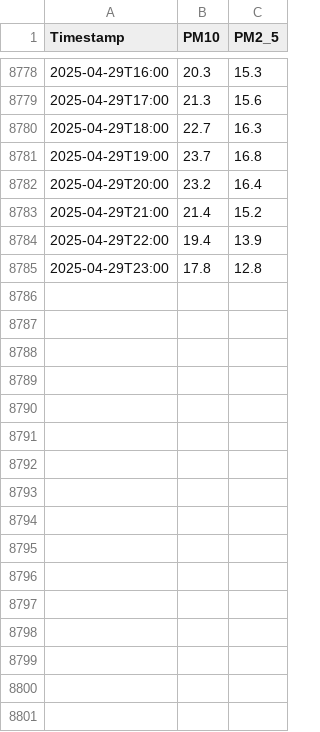
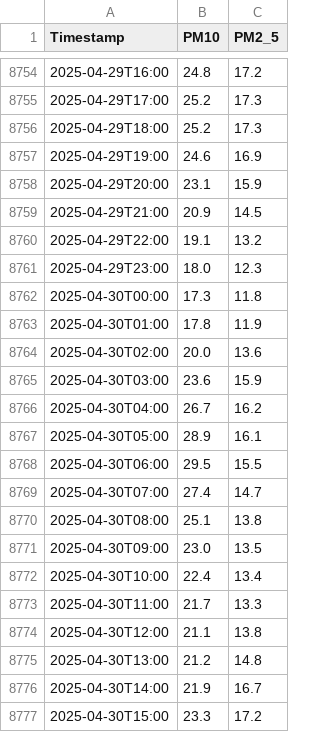
Before and after one commit to ArbazAslam123/Karachi_AQI_Predictor, a CSV file: karachi_aqi_full_year.csv, drawn as a sheet; only a part is shown, gaps mark what is left out; the diff covers the shown part only.

```diff
--- a/karachi_aqi_full_year.csv
+++ b/karachi_aqi_full_year.csv
@@ -8778,8 +8754,24 @@ Timestamp,PM10,PM2_5
-2025-04-29T16:00,20.3,15.3
-2025-04-29T17:00,21.3,15.6
-2025-04-29T18:00,22.7,16.3
-2025-04-29T19:00,23.7,16.8
-2025-04-29T20:00,23.2,16.4
-2025-04-29T21:00,21.4,15.2
-2025-04-29T22:00,19.4,13.9
-2025-04-29T23:00,17.8,12.8
+2025-04-29T16:00,24.8,17.2
+2025-04-29T17:00,25.2,17.3
+2025-04-29T18:00,25.2,17.3
+2025-04-29T19:00,24.6,16.9
+2025-04-29T20:00,23.1,15.9
+2025-04-29T21:00,20.9,14.5
+2025-04-29T22:00,19.1,13.2
+2025-04-29T23:00,18.0,12.3
+2025-04-30T00:00,17.3,11.8
+2025-04-30T01:00,17.8,11.9
+2025-04-30T02:00,20.0,13.6
+2025-04-30T03:00,23.6,15.9
+2025-04-30T04:00,26.7,16.2
+2025-04-30T05:00,28.9,16.1
+2025-04-30T06:00,29.5,15.5
+2025-04-30T07:00,27.4,14.7
+2025-04-30T08:00,25.1,13.8
+2025-04-30T09:00,23.0,13.5
+2025-04-30T10:00,22.4,13.4
+2025-04-30T11:00,21.7,13.3
+2025-04-30T12:00,21.1,13.8
+2025-04-30T13:00,21.2,14.8
+2025-04-30T14:00,21.9,16.7
+2025-04-30T15:00,23.3,17.2
```
Also changed, not shown: 8 added rows, 24 removed rows and 32 edited cells elsewhere in this file, Karachi_weather_data.csv, catboost_info/learn_error.tsv, 24 other files.
